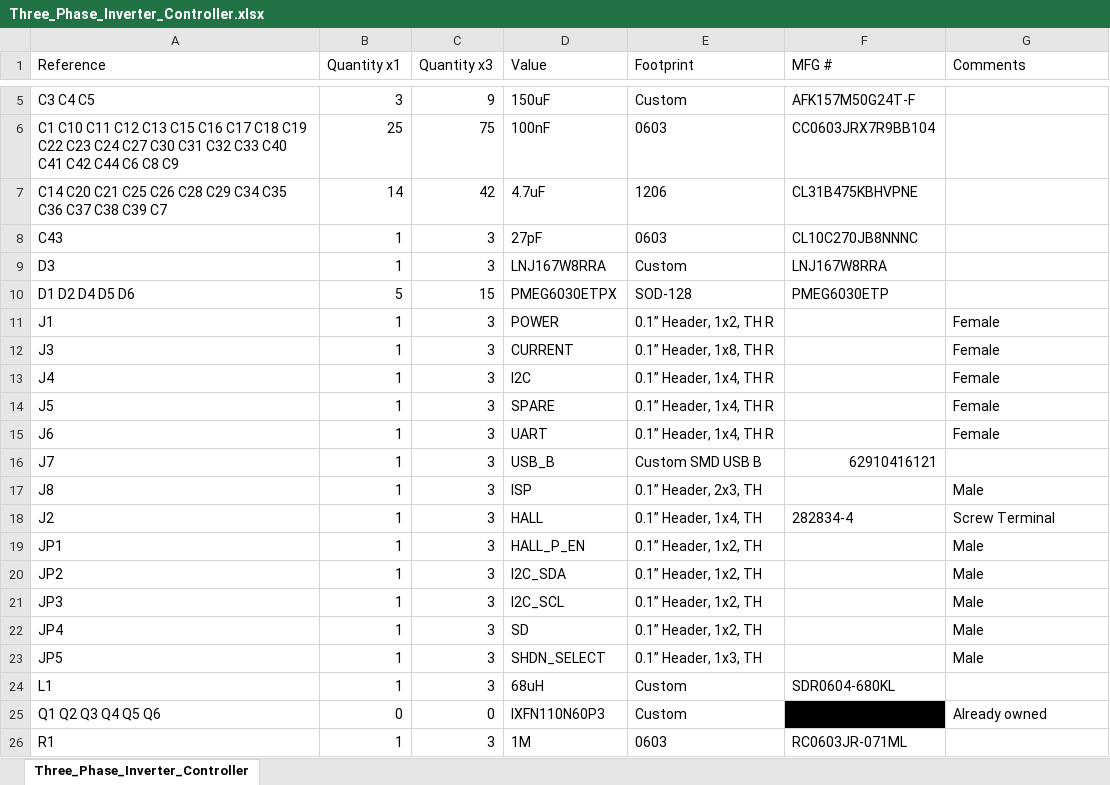
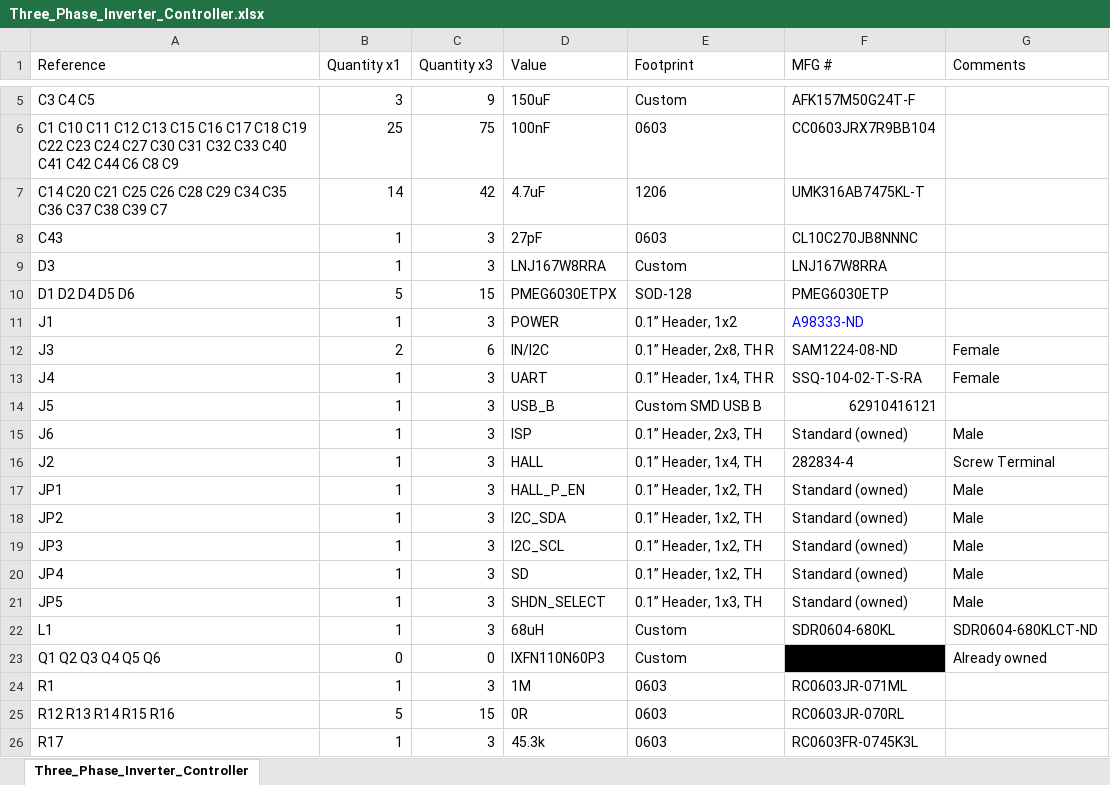
Before and after one commit to jfri2/EV_FET_DRIVER, an Excel workbook: Hardware/Three_Phase_Inverter_Controller.xlsx, sheet Three_Phase_Inverter_Controller, drawn as a sheet; only a part is shown, gaps mark what is left out; the shorter side is filled out with more unchanged rows; values as stored, in another font and other column widths than the file's, no borders; removed rows and columns are numbered as before the commit, all else as after; the diff covers the shown part only; the diff names each change by its address in the sheet, - before the commit and + after, or states it on an @@ line.

```diff
--- a/Hardware/Three_Phase_Inverter_Controller.xlsx (sheet Three_Phase_Inverter_Controller)
+++ b/Hardware/Three_Phase_Inverter_Controller.xlsx (sheet Three_Phase_Inverter_Controller)
-F7 (MFG #): CL31B475KBHVPNE
+F7 (MFG #): UMK316AB7475KL-T
-E11 (Footprint): 0.1” Header, 1x2, TH R
+E11 (Footprint): 0.1” Header, 1x2
-F11 (MFG #): (empty)
+F11 (MFG #): A98333-ND
-G11 (Comments): Female
+G11 (Comments): (empty)
-B12 (Quantity x1): 1
+B12 (Quantity x1): 2
-C12 (Quantity x3): 3
+C12 (Quantity x3): 6
-D12 (Value): CURRENT
+D12 (Value): IN/I2C
-E12 (Footprint): 0.1” Header, 1x8, TH R
+E12 (Footprint): 0.1” Header, 2x8, TH R
-F12 (MFG #): (empty)
+F12 (MFG #): SAM1224-08-ND
-D13 (Value): I2C
+D13 (Value): UART
-F13 (MFG #): (empty)
+F13 (MFG #): SSQ-104-02-T-S-RA
-D14 (Value): SPARE
+D14 (Value): USB_B
-E14 (Footprint): 0.1” Header, 1x4, TH R
+E14 (Footprint): Custom SMD USB B
-F14 (MFG #): (empty)
+F14 (MFG #): 62910416121
-G14 (Comments): Female
+G14 (Comments): (empty)
-D15 (Value): UART
+D15 (Value): ISP
-E15 (Footprint): 0.1” Header, 1x4, TH R
+E15 (Footprint): 0.1” Header, 2x3, TH
-F15 (MFG #): (empty)
+F15 (MFG #): Standard (owned)
-G15 (Comments): Female
+G15 (Comments): Male
-row 16: J7 | 1 | 3 | USB_B | Custom SMD USB B | 62910416121
-row 17: J8 | 1 | 3 | ISP | 0.1” Header, 2x3, TH |  | Male
-F17:F21 (MFG #): (empty)
+F17:F21 (MFG #): Standard (owned)
-G22 (Comments): (empty)
+G22 (Comments): SDR0604-680KLCT-ND
```
Also changed, not shown: 1 added row and 11 edited cells elsewhere in this sheet, formulas that keep their value, 8 other files.
